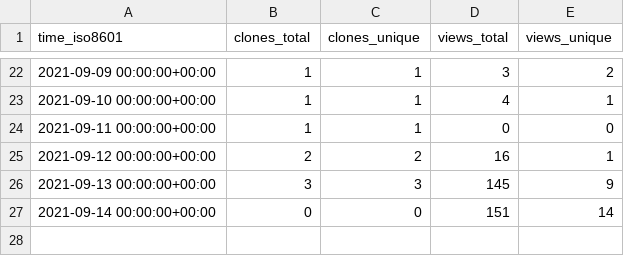
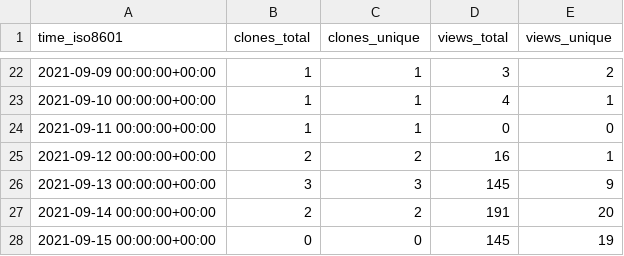
Before and after one commit to chjch/LAA4356, a CSV file: chjch/LAA4356/ghrs-data/views_clones_aggregate.csv, drawn as a sheet; only a part is shown, gaps mark what is left out.

```diff
--- a/chjch/LAA4356/ghrs-data/views_clones_aggregate.csv
+++ b/chjch/LAA4356/ghrs-data/views_clones_aggregate.csv
@@ -26,2 +26,3 @@ time_iso8601,clones_total,clones_unique,views_total,views_unique
 2021-09-13 00:00:00+00:00,3,3,145,9
-2021-09-14 00:00:00+00:00,0,0,151,14
+2021-09-14 00:00:00+00:00,2,2,191,20
+2021-09-15 00:00:00+00:00,0,0,145,19
```
Also changed, not shown: 1 other file.
